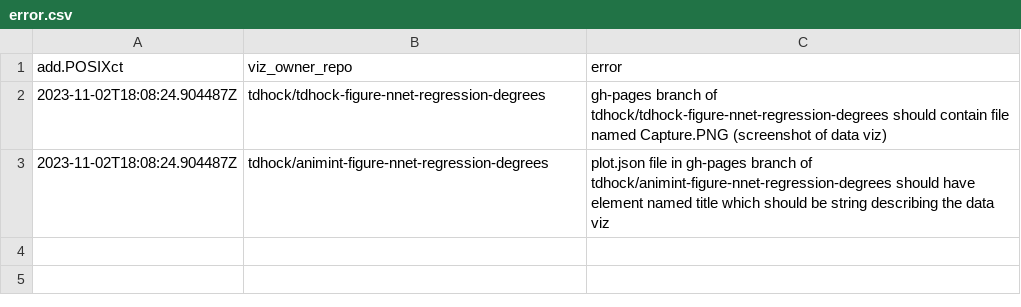
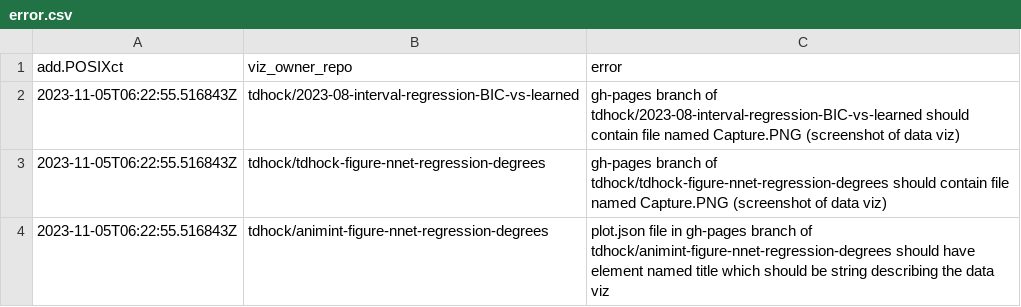
Before and after one commit to tdhock/gallery, a CSV file: error.csv, drawn as a sheet.

```diff
--- a/error.csv
+++ b/error.csv
@@ -1,3 +1,4 @@
 add.POSIXct,viz_owner_repo,error
-2023-11-02T18:08:24.904487Z,tdhock/tdhock-figure-nnet-regression-degrees,gh-pages branch of tdhock/tdhock-figure-nnet-regression-degrees should contain file named Capture.PNG (screenshot of data viz)
-2023-11-02T18:08:24.904487Z,tdhock/animint-figure-nnet-regression-degrees,plot.json file in gh-pages branch of tdhock/animint-figure-nnet-regression-degrees should have element named title which should be string describing the data viz
+2023-11-05T06:22:55.516843Z,tdhock/2023-08-interval-regression-BIC-vs-learned,gh-pages branch of tdhock/2023-08-interval-regression-BIC-vs-learned should contain file named Capture.PNG (screenshot of data viz)
+2023-11-05T06:22:55.516843Z,tdhock/tdhock-figure-nnet-regression-degrees,gh-pages branch of tdhock/tdhock-figure-nnet-regression-degrees should contain file named Capture.PNG (screenshot of data viz)
+2023-11-05T06:22:55.516843Z,tdhock/animint-figure-nnet-regression-degrees,plot.json file in gh-pages branch of tdhock/animint-figure-nnet-regression-degrees should have element named title which should be string describing the data viz
```
Also changed, not shown: 1 other file.
